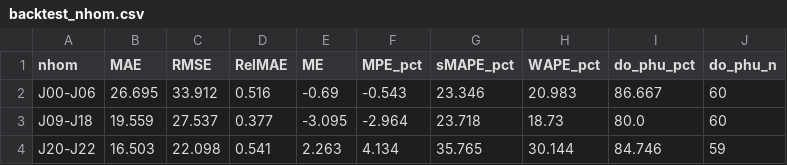
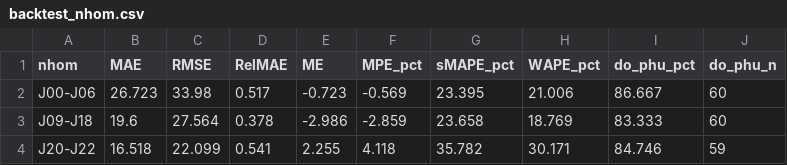
Before and after one commit to ThoNguyen97/medforecast, a CSV file: backend/models/v1/backtest_nhom.csv, drawn as a sheet.

```diff
--- a/backend/models/v1/backtest_nhom.csv
+++ b/backend/models/v1/backtest_nhom.csv
@@ -1,4 +1,4 @@
 nhom,MAE,RMSE,RelMAE,ME,MPE_pct,sMAPE_pct,WAPE_pct,do_phu_pct,do_phu_n
-J00-J06,26.695,33.912,0.516,-0.69,-0.543,23.346,20.983,86.667,60
-J09-J18,19.559,27.537,0.377,-3.095,-2.964,23.718,18.73,80.0,60
-J20-J22,16.503,22.098,0.541,2.263,4.134,35.765,30.144,84.746,59
+J00-J06,26.723,33.98,0.517,-0.723,-0.569,23.395,21.006,86.667,60
+J09-J18,19.6,27.564,0.378,-2.986,-2.859,23.658,18.769,83.333,60
+J20-J22,16.518,22.099,0.541,2.255,4.118,35.782,30.171,84.746,59
```
Also changed, not shown: backend/models/v1/backtest_phancap.csv, 12 other files.
